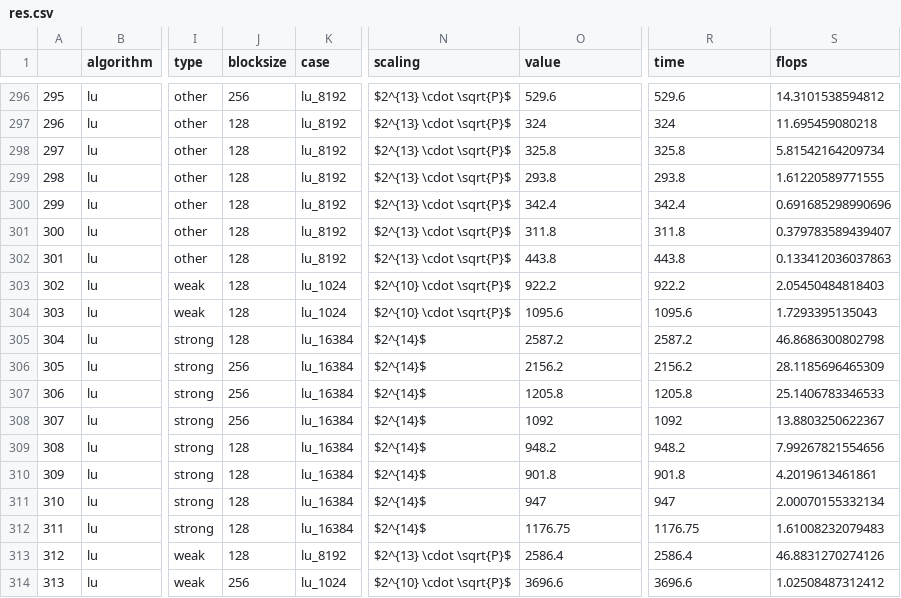
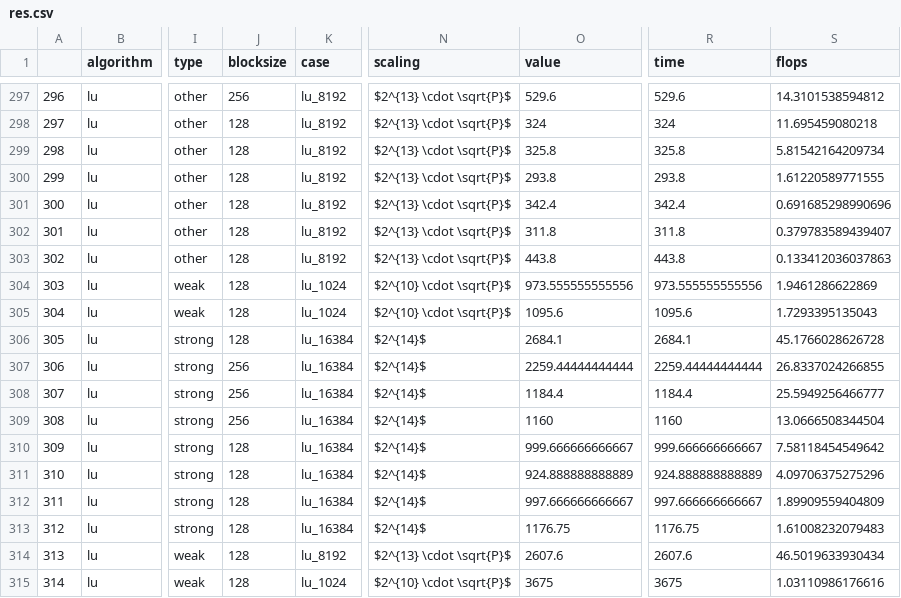
Before and after one commit to eth-cscs/conflux, a CSV file: benchmarks/scripts/res.csv, drawn as a sheet; only a part is shown, gaps mark what is left out; addresses are those after the commit; the diff covers the shown part only; the diff names each change by its address in the sheet, - before the commit and + after, or states it on an @@ line.

```diff
--- a/benchmarks/scripts/res.csv
+++ b/benchmarks/scripts/res.csv
@@ column A renumbered from row 41 down @@
-O304 (value): 922.2
+O304 (value): 973.555555555556
-R304 (time): 922.2
+R304 (time): 973.555555555556
-S304 (flops): 2.05450484818403
+S304 (flops): 1.9461286622869
-O306 (value): 2587.2
+O306 (value): 2684.1
-R306 (time): 2587.2
+R306 (time): 2684.1
-S306 (flops): 46.8686300802798
+S306 (flops): 45.1766028626728
-O307 (value): 2156.2
+O307 (value): 2259.44444444444
-R307 (time): 2156.2
+R307 (time): 2259.44444444444
-S307 (flops): 28.1185696465309
+S307 (flops): 26.8337024266855
-O308 (value): 1205.8
+O308 (value): 1184.4
-R308 (time): 1205.8
+R308 (time): 1184.4
-S308 (flops): 25.1406783346533
+S308 (flops): 25.5949256466777
-O309 (value): 1092
+O309 (value): 1160
-R309 (time): 1092
+R309 (time): 1160
-S309 (flops): 13.8803250622367
+S309 (flops): 13.0666508344504
-O310 (value): 948.2
+O310 (value): 999.666666666667
-R310 (time): 948.2
+R310 (time): 999.666666666667
-S310 (flops): 7.99267821554656
+S310 (flops): 7.58118454549642
-O311 (value): 901.8
+O311 (value): 924.888888888889
-R311 (time): 901.8
+R311 (time): 924.888888888889
-S311 (flops): 4.2019613461861
+S311 (flops): 4.09706375275296
-O312 (value): 947
+O312 (value): 997.666666666667
-R312 (time): 947
+R312 (time): 997.666666666667
-S312 (flops): 2.00070155332134
+S312 (flops): 1.89909559404809
-O314 (value): 2586.4
+O314 (value): 2607.6
-R314 (time): 2586.4
+R314 (time): 2607.6
-S314 (flops): 46.8831270274126
+S314 (flops): 46.5019633930434
-J315 (blocksize): 256
+J315 (blocksize): 128
-O315 (value): 3696.6
+O315 (value): 3675
-R315 (time): 3696.6
+R315 (time): 3675
-S315 (flops): 1.02508487312412
+S315 (flops): 1.03110986176616
```
Also changed, not shown: 2 added rows, 1 removed row and 54 edited cells elsewhere in this file, benchmarks/scripts/setups.csv, 7 other files.
